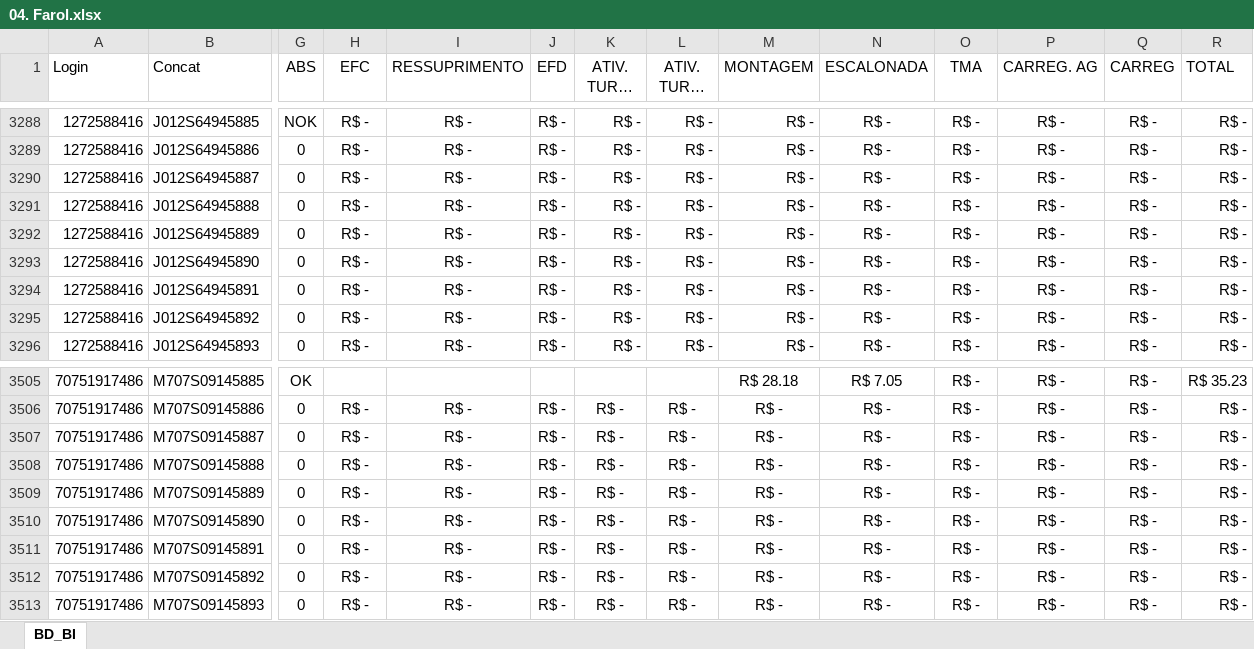
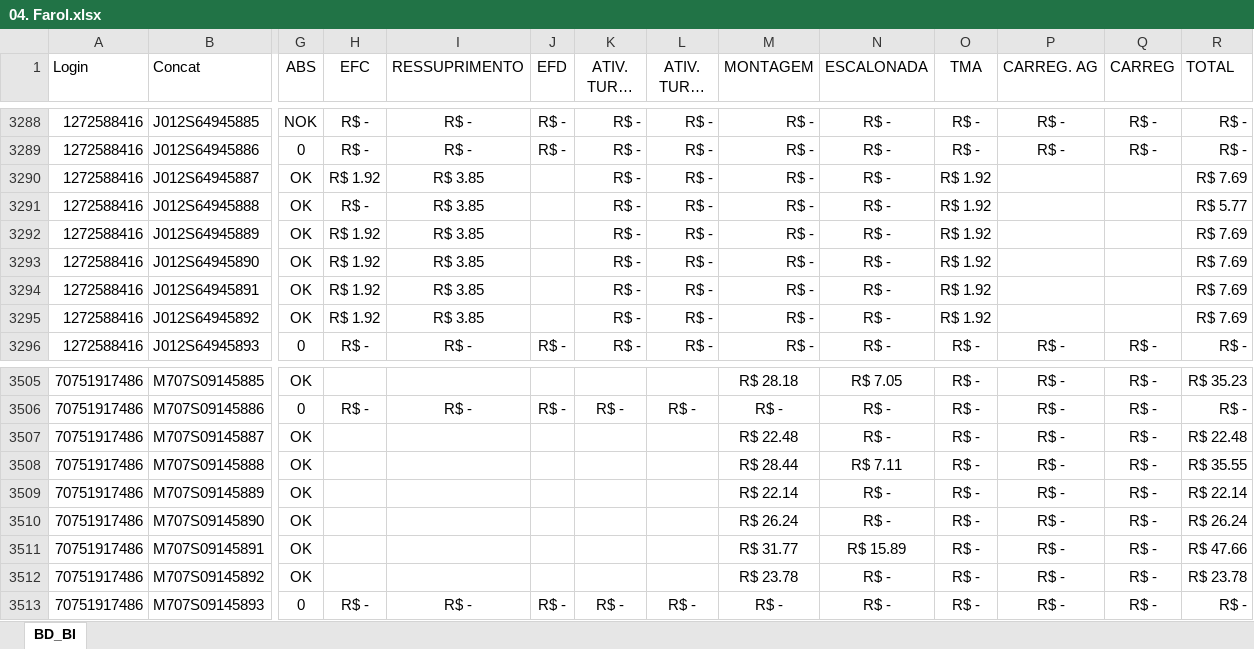
Before and after one commit to jeffersonhorizonte/bot-remuneracao, an Excel workbook: 04. Farol.xlsx, sheet BD_BI, drawn as a sheet; only a part is shown, gaps mark what is left out; long unchanged cells end in …; values as stored, in another font and other column widths than the file's, no borders; the diff covers the shown part only; the diff names each change by its address in the sheet, - before the commit and + after, or states it on an @@ line.

```diff
--- a/04. Farol.xlsx (sheet BD_BI)
+++ b/04. Farol.xlsx (sheet BD_BI)
-G3290:G3295 (ABS): 0
+G3290:G3295 (ABS): OK
-H3290 (EFC): R$ -
+H3290 (EFC): R$ 1.92
-I3290:I3295 (RESSUPRIMENTO): R$ -
+I3290:I3295 (RESSUPRIMENTO): R$ 3.85
-J3290:J3295 (EFD): R$ -
+J3290:J3295 (EFD): (empty)
-O3290:O3295 (TMA): R$ -
+O3290:O3295 (TMA): R$ 1.92
-P3290:P3295 (CARREG. AG): R$ -
+P3290:P3295 (CARREG. AG): (empty)
-Q3290:Q3295 (CARREG): R$ -
+Q3290:Q3295 (CARREG): (empty)
-R3290 (TOTAL): R$ -
+R3290 (TOTAL): R$ 7.69
-R3291 (TOTAL): R$ -
+R3291 (TOTAL): R$ 5.77
-H3292:H3295 (EFC): R$ -
+H3292:H3295 (EFC): R$ 1.92
-R3292:R3295 (TOTAL): R$ -
+R3292:R3295 (TOTAL): R$ 7.69
-G3507:G3512 (ABS): 0
+G3507:G3512 (ABS): OK
-H3507:H3512 (EFC): R$ -
+H3507:H3512 (EFC): (empty)
-I3507:I3512 (RESSUPRIMENTO): R$ -
+I3507:I3512 (RESSUPRIMENTO): (empty)
-J3507:J3512 (EFD): R$ -
+J3507:J3512 (EFD): (empty)
-K3507:K3512 (ATIV. TURNO A): R$ -
+K3507:K3512 (ATIV. TURNO A): (empty)
-L3507:L3512 (ATIV. TURNO B): R$ -
+L3507:L3512 (ATIV. TURNO B): (empty)
-M3507 (MONTAGEM): R$ -
+M3507 (MONTAGEM): R$ 22.48
-R3507 (TOTAL): R$ -
+R3507 (TOTAL): R$ 22.48
-M3508 (MONTAGEM): R$ -
+M3508 (MONTAGEM): R$ 28.44
-N3508 (ESCALONADA): R$ -
+N3508 (ESCALONADA): R$ 7.11
-R3508 (TOTAL): R$ -
+R3508 (TOTAL): R$ 35.55
-M3509 (MONTAGEM): R$ -
+M3509 (MONTAGEM): R$ 22.14
-R3509 (TOTAL): R$ -
+R3509 (TOTAL): R$ 22.14
-M3510 (MONTAGEM): R$ -
+M3510 (MONTAGEM): R$ 26.24
-R3510 (TOTAL): R$ -
+R3510 (TOTAL): R$ 26.24
-M3511 (MONTAGEM): R$ -
+M3511 (MONTAGEM): R$ 31.77
-N3511 (ESCALONADA): R$ -
+N3511 (ESCALONADA): R$ 15.89
-R3511 (TOTAL): R$ -
+R3511 (TOTAL): R$ 47.66
-M3512 (MONTAGEM): R$ -
+M3512 (MONTAGEM): R$ 23.78
-R3512 (TOTAL): R$ -
+R3512 (TOTAL): R$ 23.78
```
Also changed, not shown: 780 edited cells elsewhere in this sheet.
